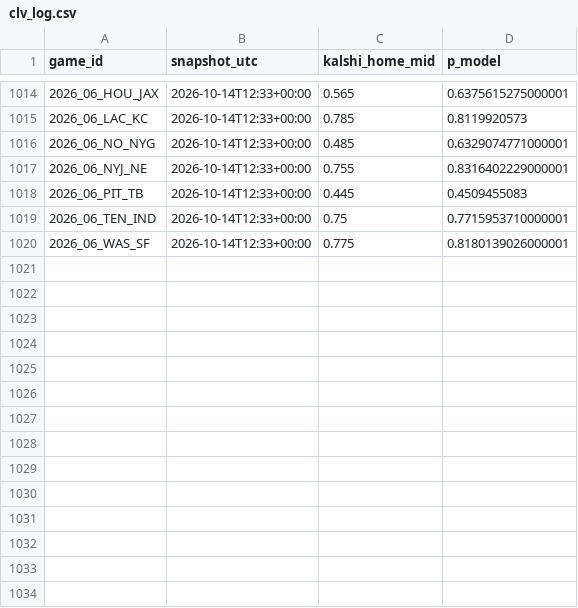
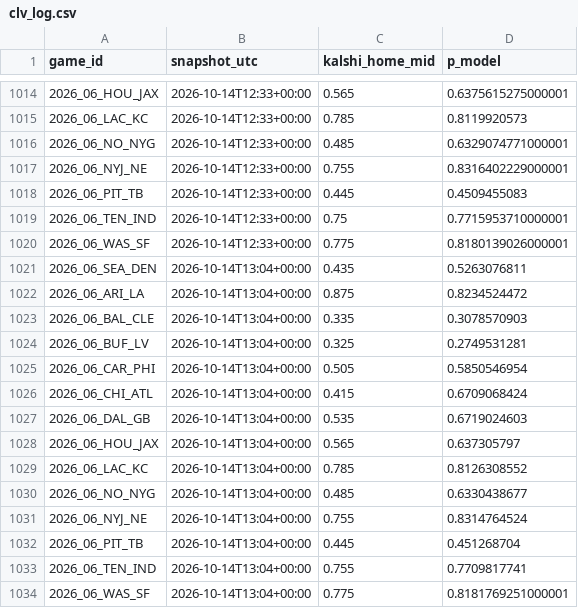
Before and after one commit to AlfredoMend/nfl-edge-board, a CSV file: data/clv_log.csv, drawn as a sheet; only a part is shown, gaps mark what is left out; the diff names each change by its address in the sheet, - before the commit and + after, or states it on an @@ line.

```diff
--- a/data/clv_log.csv
+++ b/data/clv_log.csv
+row 1021: 2026_06_SEA_DEN | 2026-10-14T13:04+00:00 | 0.435 | 0.5263076811
+row 1022: 2026_06_ARI_LA | 2026-10-14T13:04+00:00 | 0.875 | 0.8234524472
+row 1023: 2026_06_BAL_CLE | 2026-10-14T13:04+00:00 | 0.335 | 0.3078570903
+row 1024: 2026_06_BUF_LV | 2026-10-14T13:04+00:00 | 0.325 | 0.2749531281
+row 1025: 2026_06_CAR_PHI | 2026-10-14T13:04+00:00 | 0.505 | 0.5850546954
+row 1026: 2026_06_CHI_ATL | 2026-10-14T13:04+00:00 | 0.415 | 0.6709068424
+row 1027: 2026_06_DAL_GB | 2026-10-14T13:04+00:00 | 0.535 | 0.6719024603
+row 1028: 2026_06_HOU_JAX | 2026-10-14T13:04+00:00 | 0.565 | 0.637305797
+row 1029: 2026_06_LAC_KC | 2026-10-14T13:04+00:00 | 0.785 | 0.8126308552
+row 1030: 2026_06_NO_NYG | 2026-10-14T13:04+00:00 | 0.485 | 0.6330438677
+row 1031: 2026_06_NYJ_NE | 2026-10-14T13:04+00:00 | 0.755 | 0.8314764524
+row 1032: 2026_06_PIT_TB | 2026-10-14T13:04+00:00 | 0.445 | 0.451268704
+row 1033: 2026_06_TEN_IND | 2026-10-14T13:04+00:00 | 0.755 | 0.7709817741
+row 1034: 2026_06_WAS_SF | 2026-10-14T13:04+00:00 | 0.775 | 0.8181769251000001
```
Also changed, not shown: data/pick_log.csv, 12 other files.
